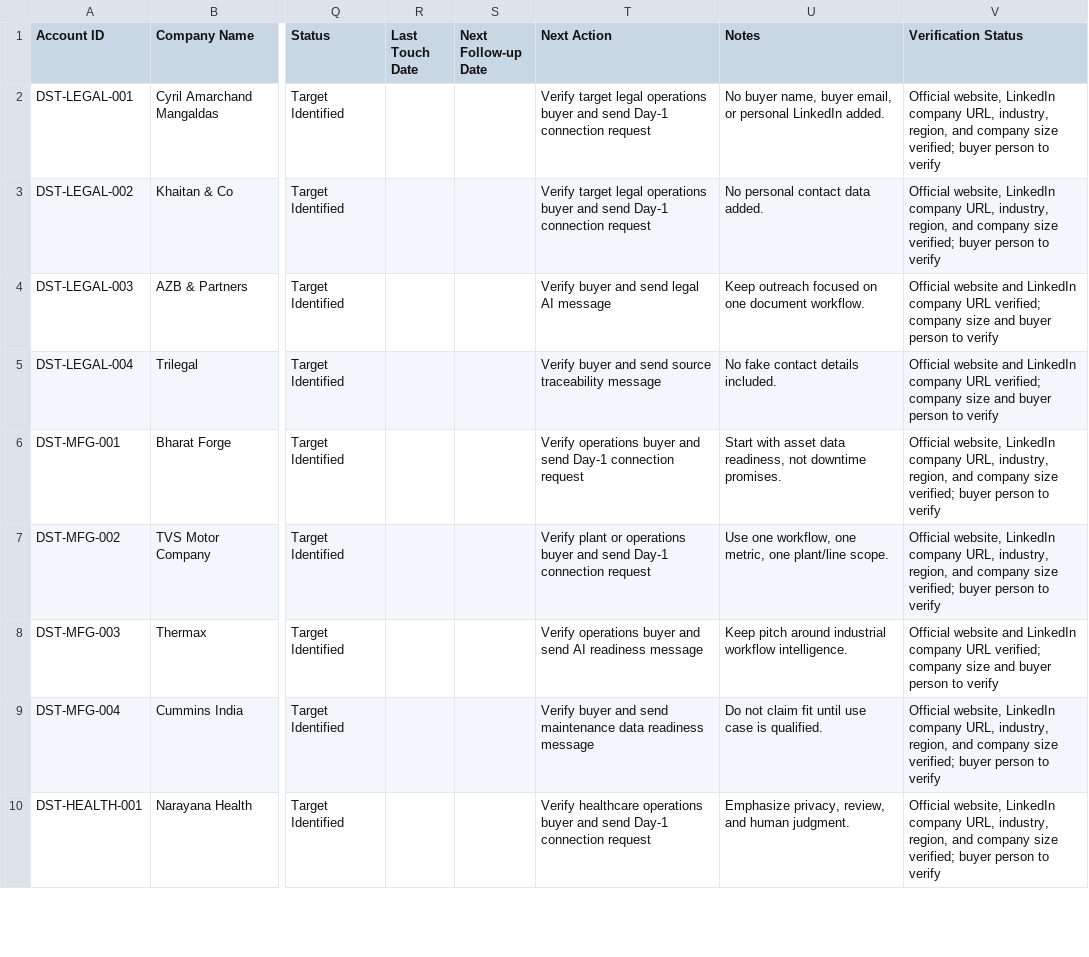
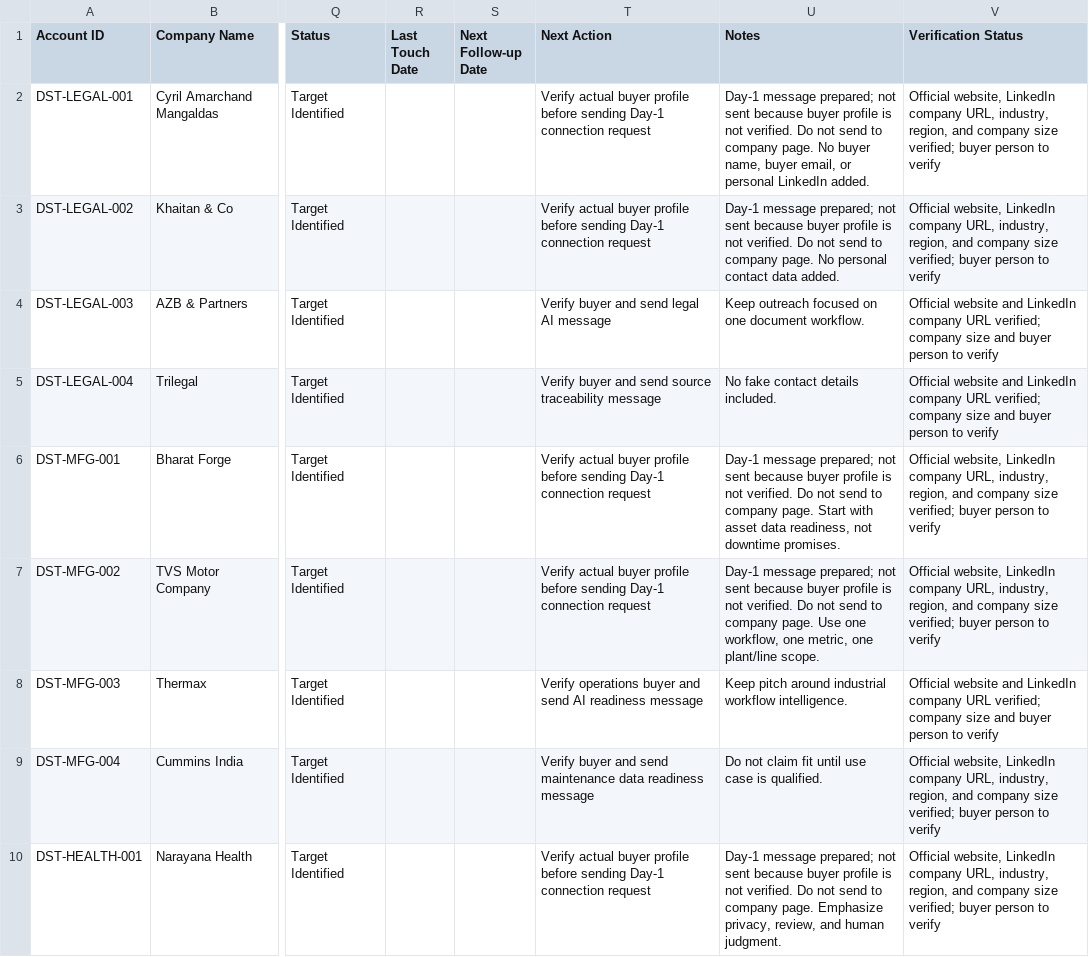
Before and after one commit to digiscience-techsol/website, a CSV file: assets/templates/digiscience-first-50-prospect-list.csv, drawn as a sheet; only a part is shown, gaps mark what is left out; the diff covers the shown part only; the diff names each change by its address in the sheet, - before the commit and + after, or states it on an @@ line.

Commit message:
Log day one outreach preparation

```diff
--- a/assets/templates/digiscience-first-50-prospect-list.csv
+++ b/assets/templates/digiscience-first-50-prospect-list.csv
-T2:T3 (Next Action): Verify target legal operations buyer and send Day-1 connection…
+T2:T3 (Next Action): Verify actual buyer profile before sending Day-1 connection…
-U2 (Notes): No buyer…
+U2 (Notes): Day-1 message prepared; not sent because buyer profile is not verified. Do not send to company page. No buyer…
-U3 (Notes): No personal…
+U3 (Notes): Day-1 message prepared; not sent because buyer profile is not verified. Do not send to company page. No personal…
-T6 (Next Action): Verify operations buyer and send Day-1 connection…
+T6 (Next Action): Verify actual buyer profile before sending Day-1 connection…
-U6 (Notes): Start with…
+U6 (Notes): Day-1 message prepared; not sent because buyer profile is not verified. Do not send to company page. Start with…
-T7 (Next Action): Verify plant or operations buyer and send Day-1 connection…
+T7 (Next Action): Verify actual buyer profile before sending Day-1 connection…
-U7 (Notes): Use one…
+U7 (Notes): Day-1 message prepared; not sent because buyer profile is not verified. Do not send to company page. Use one…
-T10 (Next Action): Verify healthcare operations buyer and send Day-1 connection…
+T10 (Next Action): Verify actual buyer profile before sending Day-1 connection…
-U10 (Notes): Emphasize privacy,…
+U10 (Notes): Day-1 message prepared; not sent because buyer profile is not verified. Do not send to company page. Emphasize privacy,…
```
Also changed, not shown: 10 edited cells elsewhere in this file, assets/templates/digiscience-week-01-sales-metrics.csv, 3 other files.
